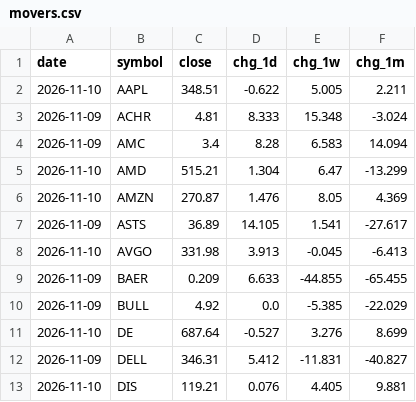
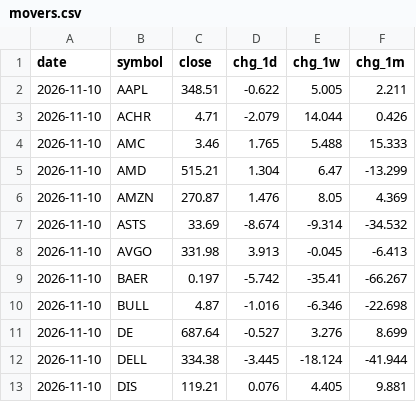
Before and after one commit to dmartindem/portfolio-automation, a CSV file: data/movers.csv, drawn as a sheet; only a part is shown; the diff covers the shown part only.

```diff
--- a/data/movers.csv
+++ b/data/movers.csv
@@ -2,12 +2,12 @@ date,symbol,close,chg_1d,chg_1w,chg_1m
 2026-11-10,AAPL,348.51,-0.622,5.005,2.211
-2026-11-09,ACHR,4.81,8.333,15.348,-3.024
-2026-11-09,AMC,3.4,8.28,6.583,14.094
+2026-11-10,ACHR,4.71,-2.079,14.044,0.426
+2026-11-10,AMC,3.46,1.765,5.488,15.333
 2026-11-10,AMD,515.21,1.304,6.47,-13.299
 2026-11-10,AMZN,270.87,1.476,8.05,4.369
-2026-11-09,ASTS,36.89,14.105,1.541,-27.617
+2026-11-10,ASTS,33.69,-8.674,-9.314,-34.532
 2026-11-10,AVGO,331.98,3.913,-0.045,-6.413
-2026-11-09,BAER,0.209,6.633,-44.855,-65.455
-2026-11-09,BULL,4.92,0.0,-5.385,-22.029
+2026-11-10,BAER,0.197,-5.742,-35.41,-66.267
+2026-11-10,BULL,4.87,-1.016,-6.346,-22.698
 2026-11-10,DE,687.64,-0.527,3.276,8.699
-2026-11-09,DELL,346.31,5.412,-11.831,-40.827
+2026-11-10,DELL,334.38,-3.445,-18.124,-41.944
 2026-11-10,DIS,119.21,0.076,4.405,9.881
```
Also changed, not shown: 134 edited cells elsewhere in this file, data/concentration.csv, data/prices.csv, 1 other file.
